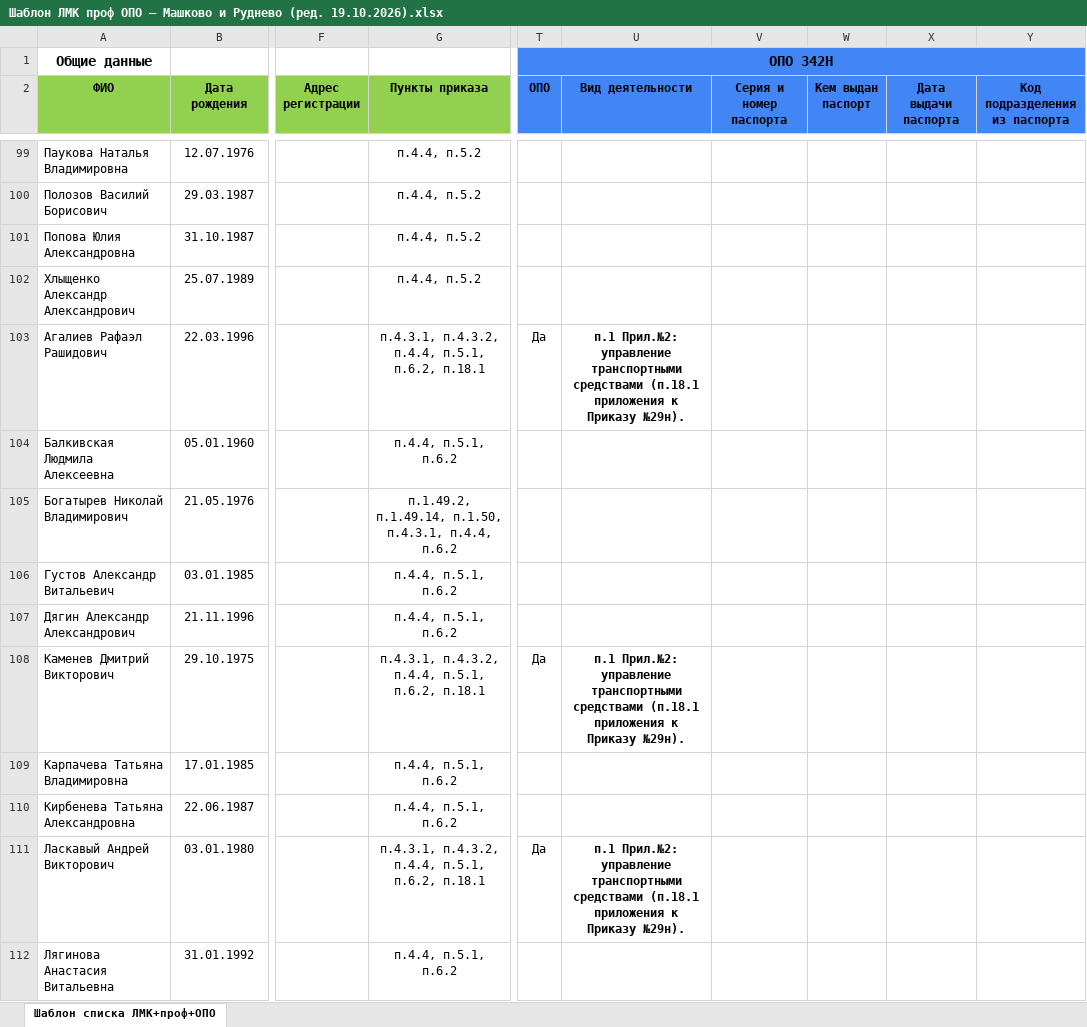
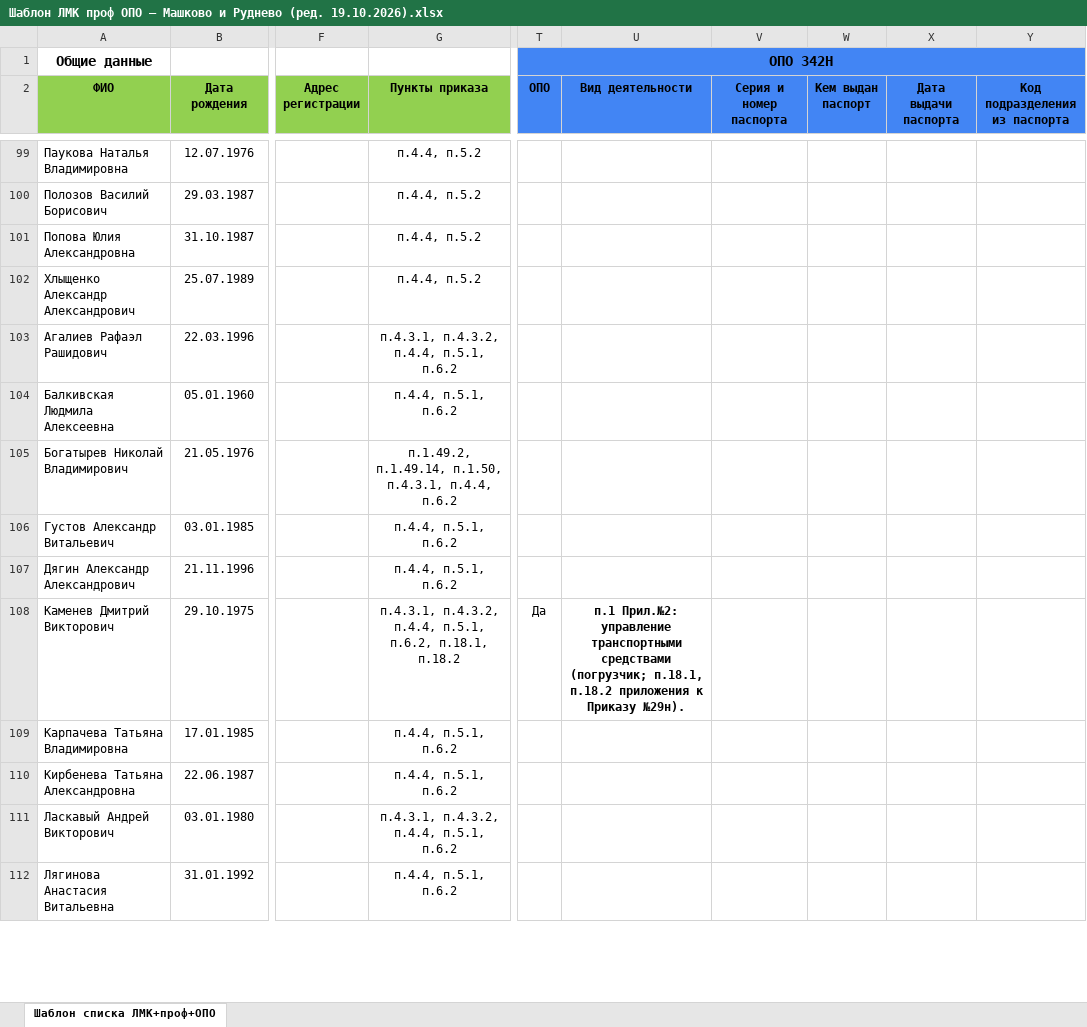
Before and after one commit to aigulaikesheva-eng/-, an Excel workbook: МО 19.10.2026/Шаблон ЛМК проф ОПО — Машково и Руднево (ред. 19.10.2026).xlsx, sheet Шаблон списка ЛМК+проф+ОПО, drawn as a sheet; only a part is shown, gaps mark what is left out; values as stored, in another font and other column widths than the file's, no borders; the diff covers the shown part only; the diff names each change by its address in the sheet, - before the commit and + after, or states it on an @@ line.

```diff
--- a/МО 19.10.2026/Шаблон ЛМК проф ОПО — Машково и Руднево (ред. 19.10.2026).xlsx (sheet Шаблон списка ЛМК+проф+ОПО)
+++ b/МО 19.10.2026/Шаблон ЛМК проф ОПО — Машково и Руднево (ред. 19.10.2026).xlsx (sheet Шаблон списка ЛМК+проф+ОПО)
-U1:Y1 fill: none
+U1:Y1 fill: #4285F4
-G103 (Пункты приказа): п.4.3.1, п.4.3.2, п.4.4, п.5.1, п.6.2, п.18.1
+G103 (Пункты приказа): п.4.3.1, п.4.3.2, п.4.4, п.5.1, п.6.2
-T103 (ОПО): Да
+T103 (ОПО): (empty)
-U103 (Вид деятельности): п.1 Прил.№2: управление транспортными средствами (п.18.1 приложения к Приказу №29н).
+U103 (Вид деятельности): (empty)
-G108 (Пункты приказа): …п.5.1, п.6.2, п.18.1
+G108 (Пункты приказа): …п.5.1, п.6.2, п.18.1, п.18.2
-U108 (Вид деятельности): …транспортными средствами (п.18.1 приложения к…
+U108 (Вид деятельности): …транспортными средствами (погрузчик; п.18.1, п.18.2 приложения к…
-G111 (Пункты приказа): п.4.3.1, п.4.3.2, п.4.4, п.5.1, п.6.2, п.18.1
+G111 (Пункты приказа): п.4.3.1, п.4.3.2, п.4.4, п.5.1, п.6.2
-T111 (ОПО): Да
+T111 (ОПО): (empty)
-U111 (Вид деятельности): п.1 Прил.№2: управление транспортными средствами (п.18.1 приложения к Приказу №29н).
+U111 (Вид деятельности): (empty)
```
Also changed, not shown: 3 removed rows and 9 edited cells elsewhere in this sheet, МО 19.10.2026/Списки МО итог (ред. 19.10.2026).xlsx, МО 19.10.2026/Учет медосмотров (ред. 19.10.2026).xlsx, 6 other files.
